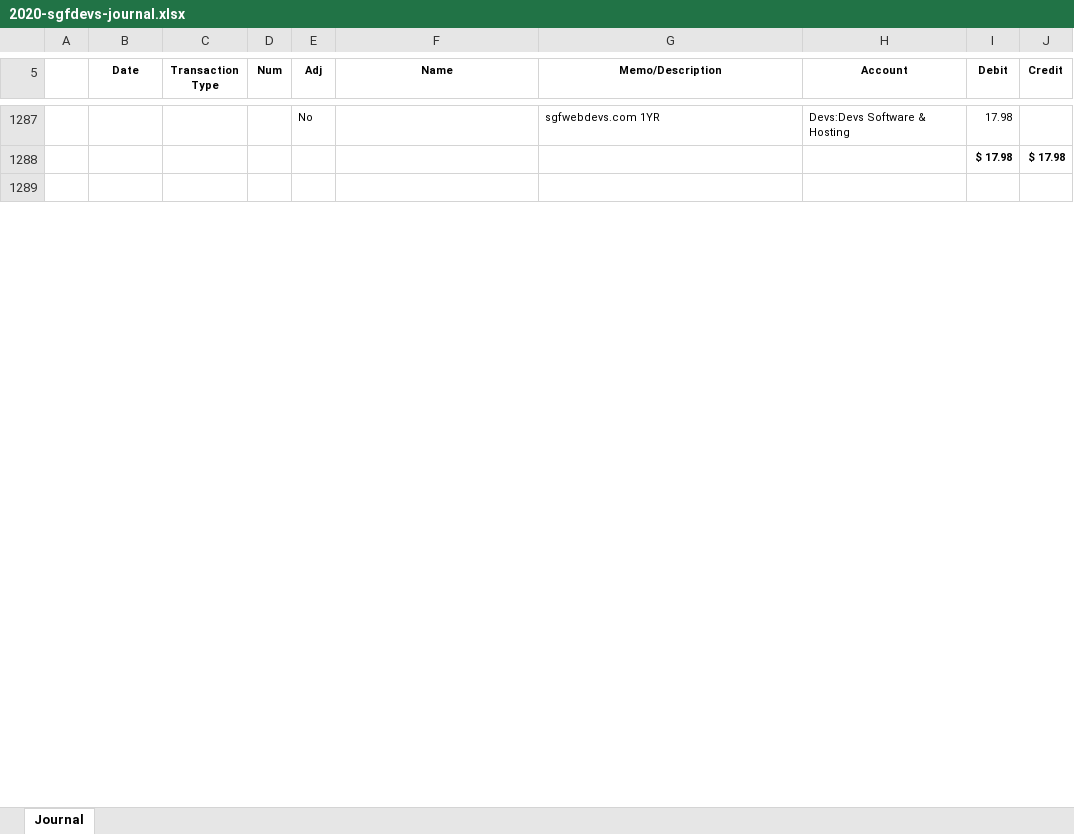
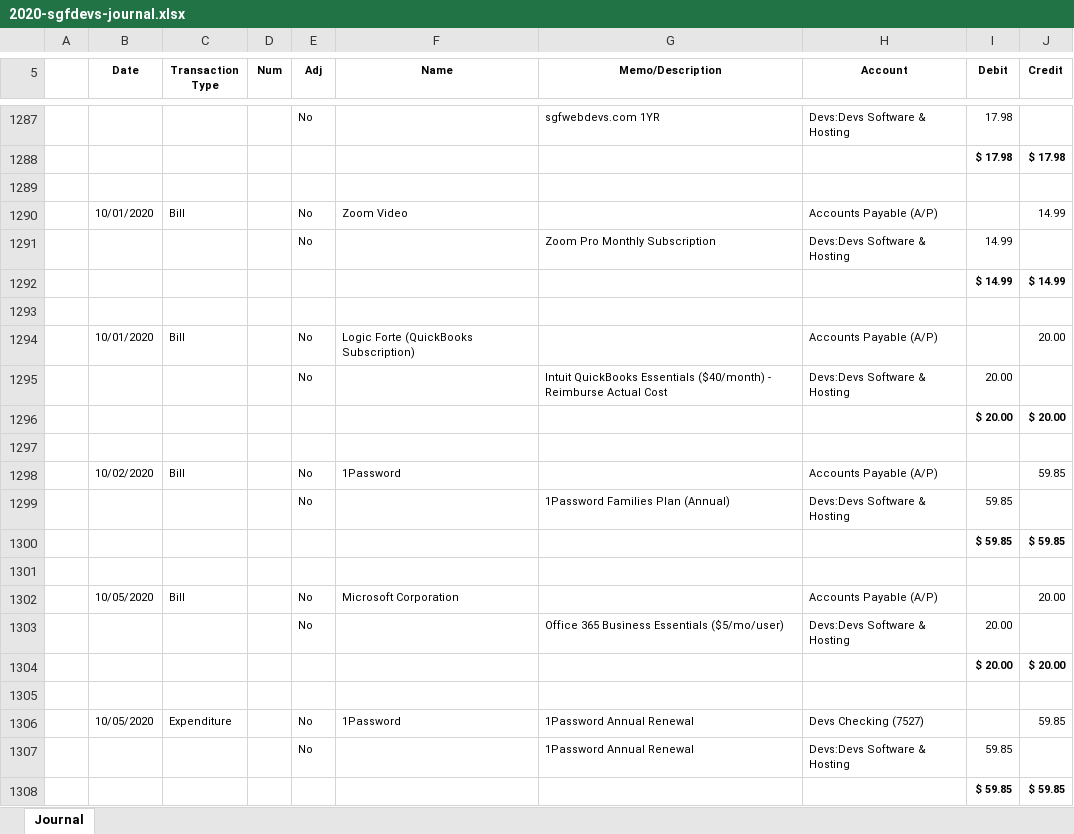
Before and after one commit to sgfdevs/treasurer-reports, an Excel workbook: 2020-sgfdevs-journal.xlsx, sheet Journal, drawn as a sheet; only a part is shown, gaps mark what is left out; values as stored, in another font and other column widths than the file's, no borders; the diff covers the shown part only; the diff names each change by its address in the sheet, - before the commit and + after, or states it on an @@ line.

Commit message:
Transactions: 10/31/2020 ytd

```diff
--- a/2020-sgfdevs-journal.xlsx (sheet Journal)
+++ b/2020-sgfdevs-journal.xlsx (sheet Journal)
+row 1290:  | 10/01/2020 | Bill |  | No | Zoom Video |  | Accounts Payable (A/P) |  | 14.99
+row 1291:  |  |  |  | No |  | Zoom Pro Monthly Subscription | Devs:Devs Software & Hosting | 14.99
+row 1292:  |  |  |  |  |  |  |  | $ 14.99 | $ 14.99
+row 1293: (empty)
+row 1294:  | 10/01/2020 | Bill |  | No | Logic Forte (QuickBooks Subscription) |  | Accounts Payable (A/P) |  | 20.00
+row 1295:  |  |  |  | No |  | Intuit QuickBooks Essentials ($40/month) - Reimburse Actual Cost | Devs:Devs Software & Hosting | 20.00
+row 1296:  |  |  |  |  |  |  |  | $ 20.00 | $ 20.00
+row 1297: (empty)
+row 1298:  | 10/02/2020 | Bill |  | No | 1Password |  | Accounts Payable (A/P) |  | 59.85
+row 1299:  |  |  |  | No |  | 1Password Families Plan (Annual) | Devs:Devs Software & Hosting | 59.85
+row 1300:  |  |  |  |  |  |  |  | $ 59.85 | $ 59.85
+row 1301: (empty)
+row 1302:  | 10/05/2020 | Bill |  | No | Microsoft Corporation |  | Accounts Payable (A/P) |  | 20.00
+row 1303:  |  |  |  | No |  | Office 365 Business Essentials ($5/mo/user) | Devs:Devs Software & Hosting | 20.00
+row 1304:  |  |  |  |  |  |  |  | $ 20.00 | $ 20.00
+row 1305: (empty)
+row 1306:  | 10/05/2020 | Expenditure |  | No | 1Password | 1Password Annual Renewal | Devs Checking (7527) |  | 59.85
+row 1307:  |  |  |  | No |  | 1Password Annual Renewal | Devs:Devs Software & Hosting | 59.85
+row 1308:  |  |  |  |  |  |  |  | $ 59.85 | $ 59.85
```
Also changed, not shown: 29 added rows and 4 edited cells elsewhere in this sheet, 2020-sgfdevs-statement-of-activity-detail.xlsx, 2020-sgfdevs-transaction-detail-by-account.xlsx, 3 other files.
